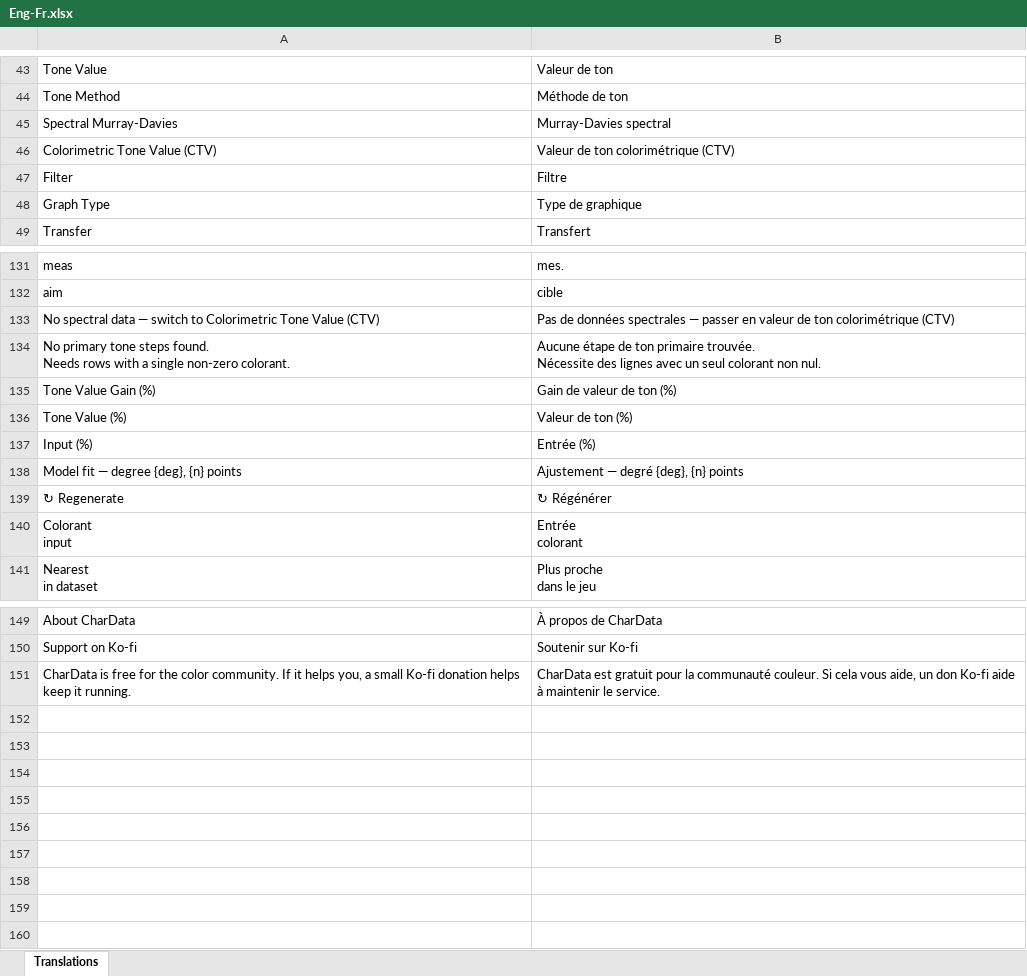
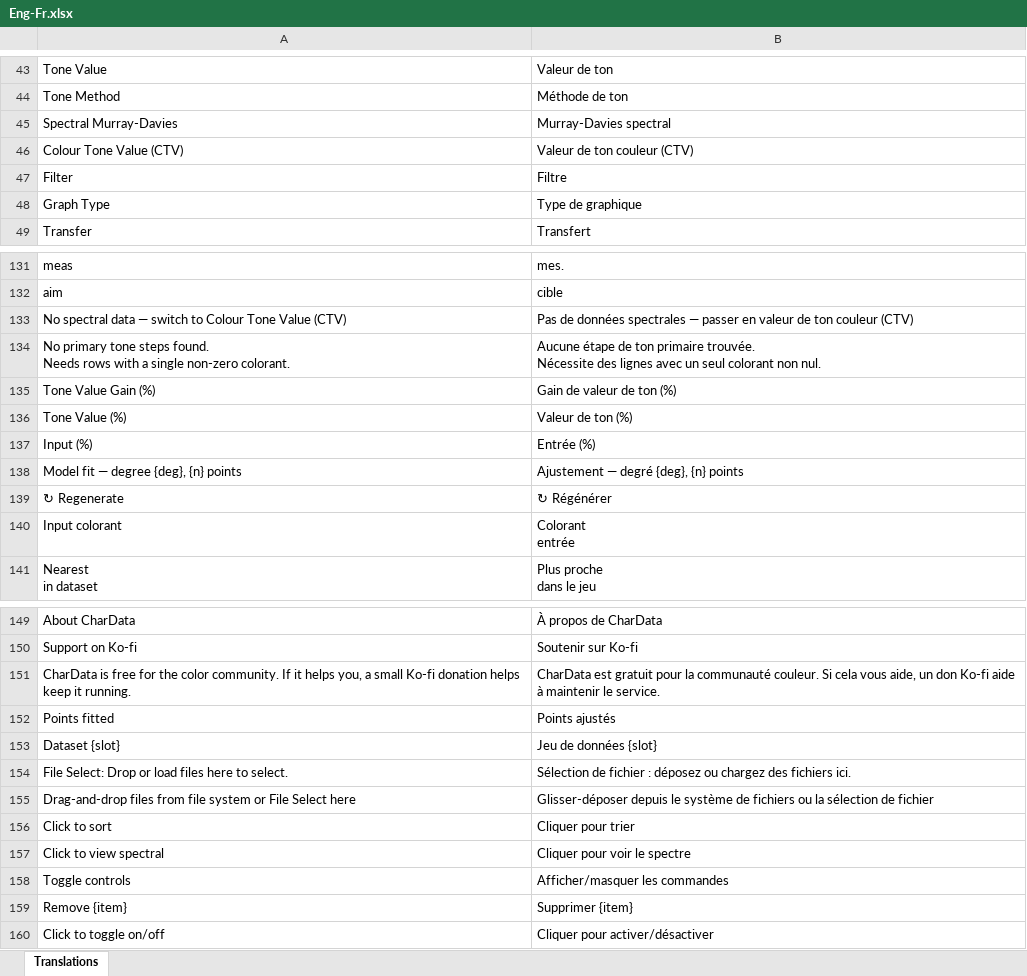
Before and after one commit to colourbill-ctrl/chardata, an Excel workbook: translations/Eng-Fr.xlsx, sheet Translations, drawn as a sheet; only a part is shown, gaps mark what is left out; values as stored, in another font and other column widths than the file's, no borders; removed rows and columns are numbered as before the commit, all else as after; ↵ is a line break in a cell; the diff names each change by its address in the sheet, - before the commit and + after, or states it on an @@ line.

```diff
--- a/translations/Eng-Fr.xlsx (sheet Translations)
+++ b/translations/Eng-Fr.xlsx (sheet Translations)
-A46: Colorimetric Tone Value (CTV)
+A46: Colour Tone Value (CTV)
-B46: Valeur de ton colorimétrique (CTV)
+B46: Valeur de ton couleur (CTV)
-A133: …switch to Colorimetric Tone Value…
+A133: …switch to Colour Tone Value…
-B133: …de ton colorimétrique (CTV)
+B133: …de ton couleur (CTV)
-row 140: Colorant ↵ input | Entrée ↵ colorant
+row 140: Input colorant | Colorant ↵ entrée
+row 152: Points fitted | Points ajustés
+row 153: Dataset {slot} | Jeu de données {slot}
+row 154: File Select: Drop or load files here to select. | Sélection de fichier : déposez ou chargez des fichiers ici.
+row 155: Drag-and-drop files from file system or File Select here | Glisser-déposer depuis le système de fichiers ou la sélection de fichier
+row 156: Click to sort | Cliquer pour trier
+row 157: Click to view spectral | Cliquer pour voir le spectre
+row 158: Toggle controls | Afficher/masquer les commandes
+row 159: Remove {item} | Supprimer {item}
+row 160: Click to toggle on/off | Cliquer pour activer/désactiver
```
Also changed, not shown: translations/Eng-Es.xlsx, translations/Eng-It.xlsx, 7 other files.
